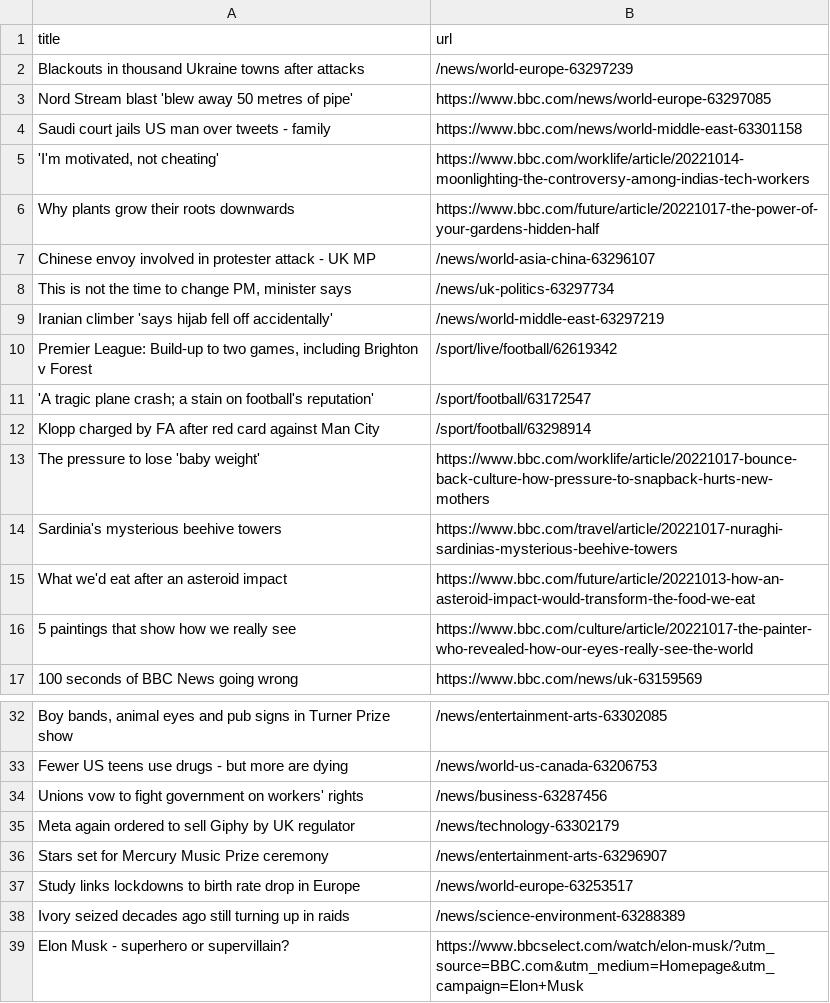
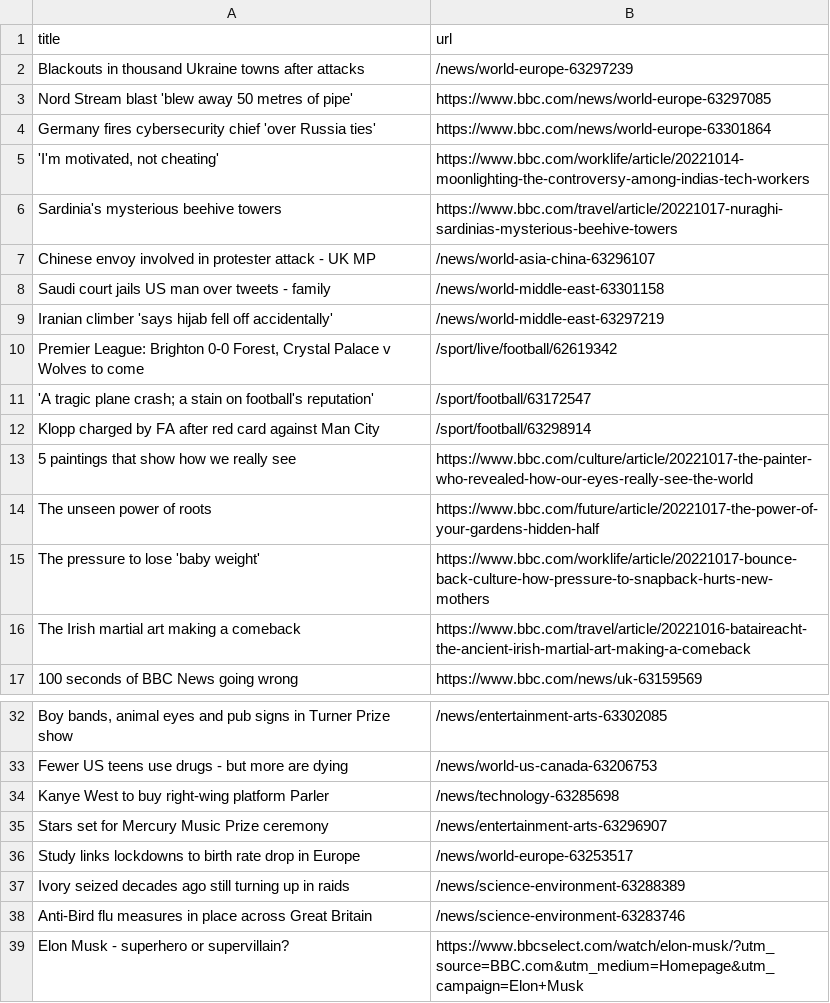
Before and after one commit to tengj98/automatic-scraper-bbc, a CSV file: bbc.csv, drawn as a sheet; only a part is shown, gaps mark what is left out; removed rows and columns are numbered as before the commit, all else as after; the diff names each change by its address in the sheet, - before the commit and + after, or states it on an @@ line.

```diff
--- a/bbc.csv
+++ b/bbc.csv
-row 4: Saudi court jails US man over tweets - family | https://www.bbc.com/news/world-middle-east-63301158
+row 4: Germany fires cybersecurity chief 'over Russia ties' | https://www.bbc.com/news/world-europe-63301864
-row 6: Why plants grow their roots downwards | https://www.bbc.com/future/article/20221017-the-power-of-your-gardens-hidden-half
@@ row 14 moved to row 6: Sardinia's mysterious beehive towers @@
-row 8: This is not the time to change PM, minister says | /news/uk-politics-63297734
+row 8: Saudi court jails US man over tweets - family | /news/world-middle-east-63301158
-A10 (title): Premier League: Build-up to two games, including Brighton v Forest
+A10 (title): Premier League: Brighton 0-0 Forest, Crystal Palace v Wolves to come
@@ row 16 moved to row 13: 5 paintings that show how we really see @@
+row 14: The unseen power of roots | https://www.bbc.com/future/article/20221017-the-power-of-your-gardens-hidden-half
-row 15: What we'd eat after an asteroid impact | https://www.bbc.com/future/article/20221013-how-an-asteroid-impact-would-transform-the-food-we-eat
+row 16: The Irish martial art making a comeback | https://www.bbc.com/travel/article/20221016-bataireacht-the-ancient-irish-martial-art-making-a-comeback
-row 34: Unions vow to fight government on workers' rights | /news/business-63287456
-row 35: Meta again ordered to sell Giphy by UK regulator | /news/technology-63302179
+row 34: Kanye West to buy right-wing platform Parler | /news/technology-63285698
+row 38: Anti-Bird flu measures in place across Great Britain | /news/science-environment-63283746
```
